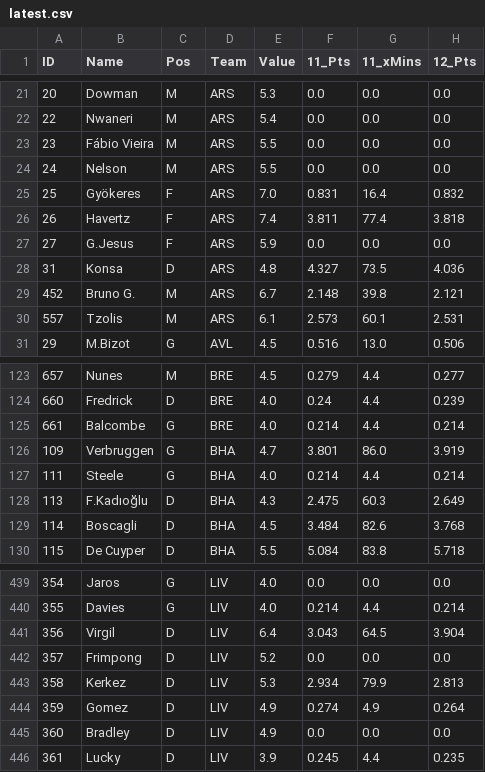
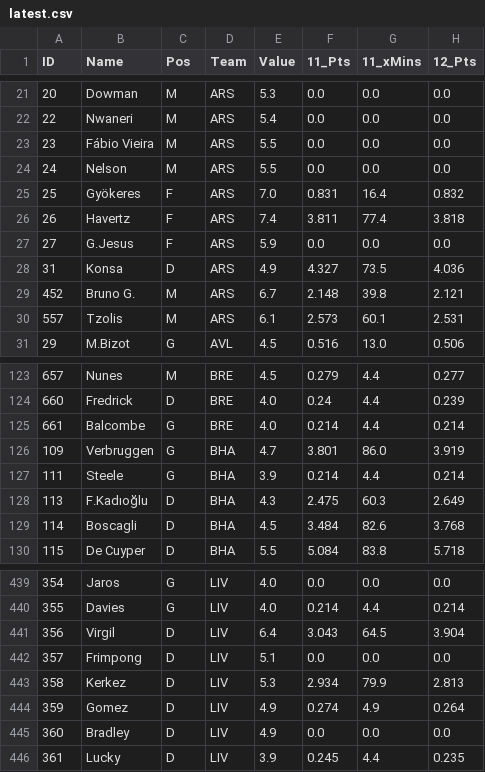
Before and after one commit to rijul1597/fpl-model, a CSV file: data/projections/latest.csv, drawn as a sheet; only a part is shown, gaps mark what is left out; the diff names each change by its address in the sheet, - before the commit and + after, or states it on an @@ line.

```diff
--- a/data/projections/latest.csv
+++ b/data/projections/latest.csv
-E28 (Value): 4.8
+E28 (Value): 4.9
-E127 (Value): 4.0
+E127 (Value): 3.9
-E442 (Value): 5.2
+E442 (Value): 5.1
```
Also changed, not shown: 1 other file.
